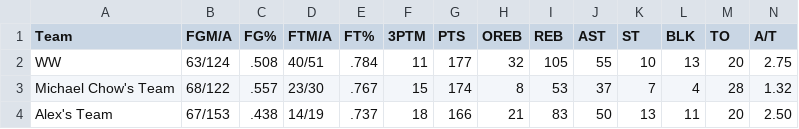
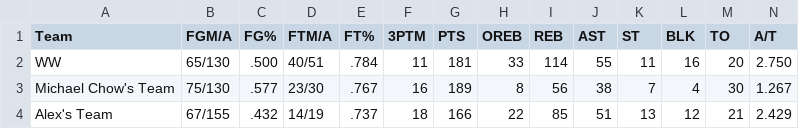
Before and after one commit to williamww19/fantasy, a CSV file: data/league_13648/weekly_stats/week_14.csv, drawn as a sheet; only a part is shown; the diff covers the shown part only; the diff names each change by its address in the sheet, - before the commit and + after, or states it on an @@ line.

```diff
--- a/data/league_13648/weekly_stats/week_14.csv
+++ b/data/league_13648/weekly_stats/week_14.csv
-B2 (FGM/A): 63/124
+B2 (FGM/A): 65/130
-C2 (FG%): .508
+C2 (FG%): .500
-G2 (PTS): 177
+G2 (PTS): 181
-H2 (OREB): 32
+H2 (OREB): 33
-I2 (REB): 105
+I2 (REB): 114
-K2 (ST): 10
+K2 (ST): 11
-L2 (BLK): 13
+L2 (BLK): 16
-N2 (A/T): 2.75
+N2 (A/T): 2.750
-B3 (FGM/A): 68/122
+B3 (FGM/A): 75/130
-C3 (FG%): .557
+C3 (FG%): .577
-F3 (3PTM): 15
+F3 (3PTM): 16
-G3 (PTS): 174
+G3 (PTS): 189
-I3 (REB): 53
+I3 (REB): 56
-J3 (AST): 37
+J3 (AST): 38
-M3 (TO): 28
+M3 (TO): 30
-N3 (A/T): 1.32
+N3 (A/T): 1.267
-B4 (FGM/A): 67/153
+B4 (FGM/A): 67/155
-C4 (FG%): .438
+C4 (FG%): .432
-H4 (OREB): 21
+H4 (OREB): 22
-I4 (REB): 83
+I4 (REB): 85
-J4 (AST): 50
+J4 (AST): 51
-L4 (BLK): 11
+L4 (BLK): 12
-M4 (TO): 20
+M4 (TO): 21
-N4 (A/T): 2.50
+N4 (A/T): 2.429
```
Also changed, not shown: 90 edited cells elsewhere in this file, data/league_13648/weekly_summary/week_14.csv, data/league_33203/weekly_stats/week_14.csv, 4 other files.
